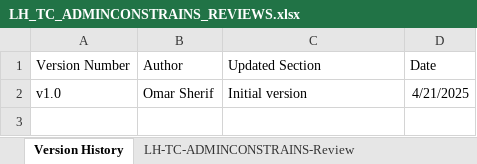
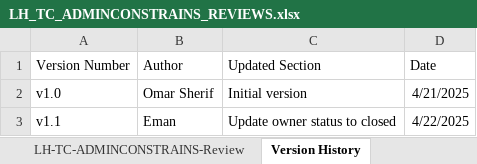
Before and after one commit to EmanAbusalim/Group-3-Learning-hub, an Excel workbook: LH_REVIEWS/LH_TC_ADMINCONSTRAINS_REVIEWS.xlsx, sheet Version History, drawn as a sheet; values as stored, in another font and other column widths than the file's, no borders; table styles not drawn; the diff names each change by its address in the sheet, - before the commit and + after, or states it on an @@ line.

Commit message:
V1.1 Update owner status to closed

```diff
--- a/LH_REVIEWS/LH_TC_ADMINCONSTRAINS_REVIEWS.xlsx (sheet Version History)
+++ b/LH_REVIEWS/LH_TC_ADMINCONSTRAINS_REVIEWS.xlsx (sheet Version History)
@@ sheet tab order changed: LH-TC-ADMINCONSTRAINS-Review | Version History @@
+row 3: v1.1 | Eman | Update owner status to closed | 4/22/2025
```
Also changed, not shown: sheet LH-TC-ADMINCONSTRAINS-Review.
